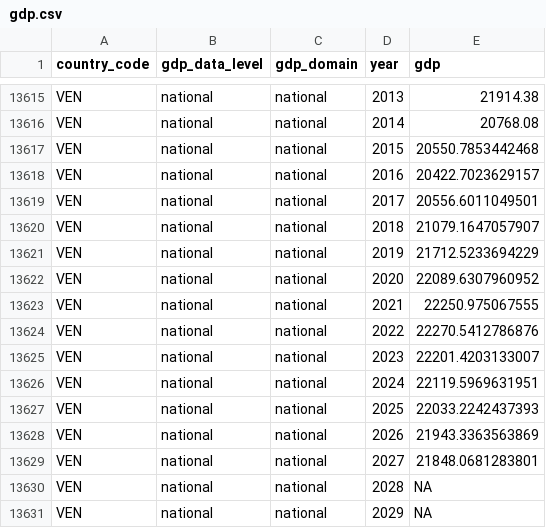
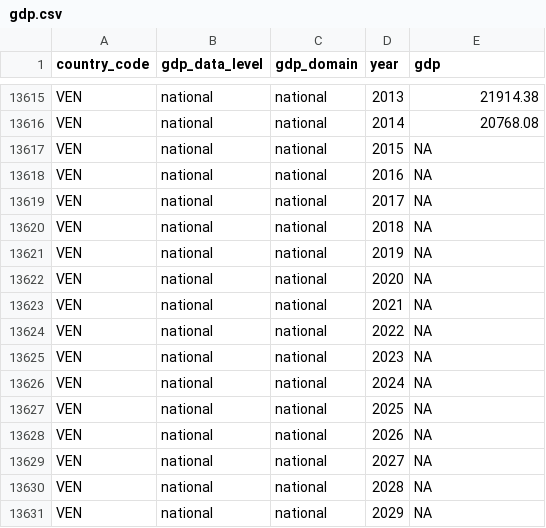
Before and after one commit to PIP-Technical-Team/aux_gdp, a CSV file: gdp.csv, drawn as a sheet; only a part is shown, gaps mark what is left out.

Commit message:
updating data

```diff
--- a/gdp.csv
+++ b/gdp.csv
@@ -13616,15 +13616,15 @@ VEN,national,national,2013,21914.38
 VEN,national,national,2014,20768.08
-VEN,national,national,2015,20550.7853442468
-VEN,national,national,2016,20422.7023629157
-VEN,national,national,2017,20556.6011049501
-VEN,national,national,2018,21079.1647057907
-VEN,national,national,2019,21712.5233694229
-VEN,national,national,2020,22089.6307960952
-VEN,national,national,2021,22250.975067555
-VEN,national,national,2022,22270.5412786876
-VEN,national,national,2023,22201.4203133007
-VEN,national,national,2024,22119.5969631951
-VEN,national,national,2025,22033.2242437393
-VEN,national,national,2026,21943.3363563869
-VEN,national,national,2027,21848.0681283801
+VEN,national,national,2015,NA
+VEN,national,national,2016,NA
+VEN,national,national,2017,NA
+VEN,national,national,2018,NA
+VEN,national,national,2019,NA
+VEN,national,national,2020,NA
+VEN,national,national,2021,NA
+VEN,national,national,2022,NA
+VEN,national,national,2023,NA
+VEN,national,national,2024,NA
+VEN,national,national,2025,NA
+VEN,national,national,2026,NA
+VEN,national,national,2027,NA
 VEN,national,national,2028,NA
```
